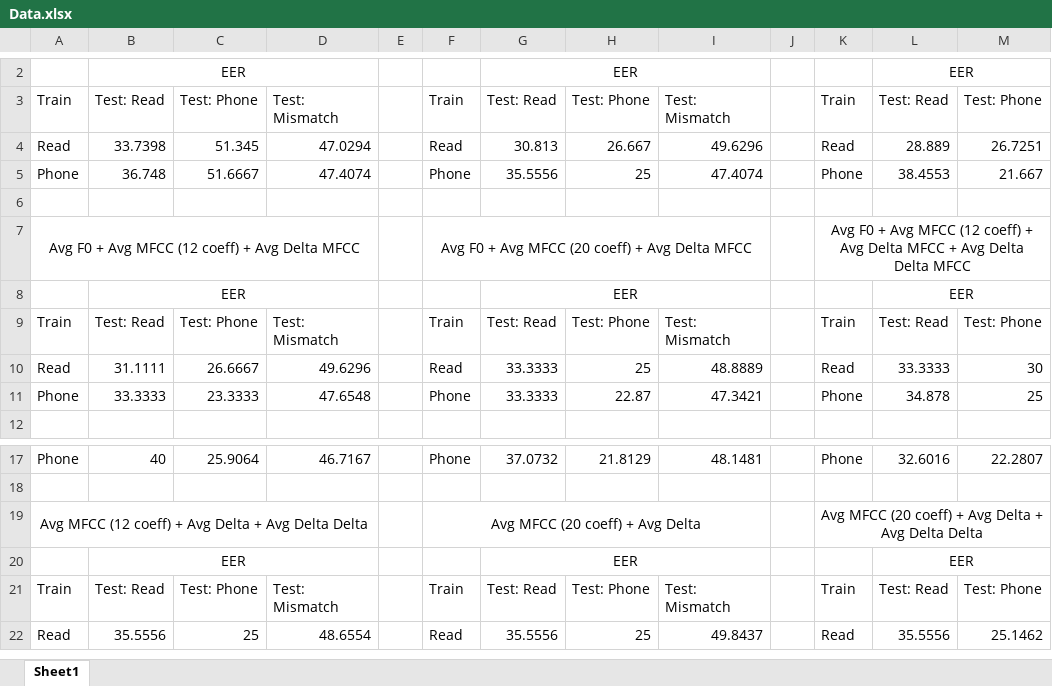
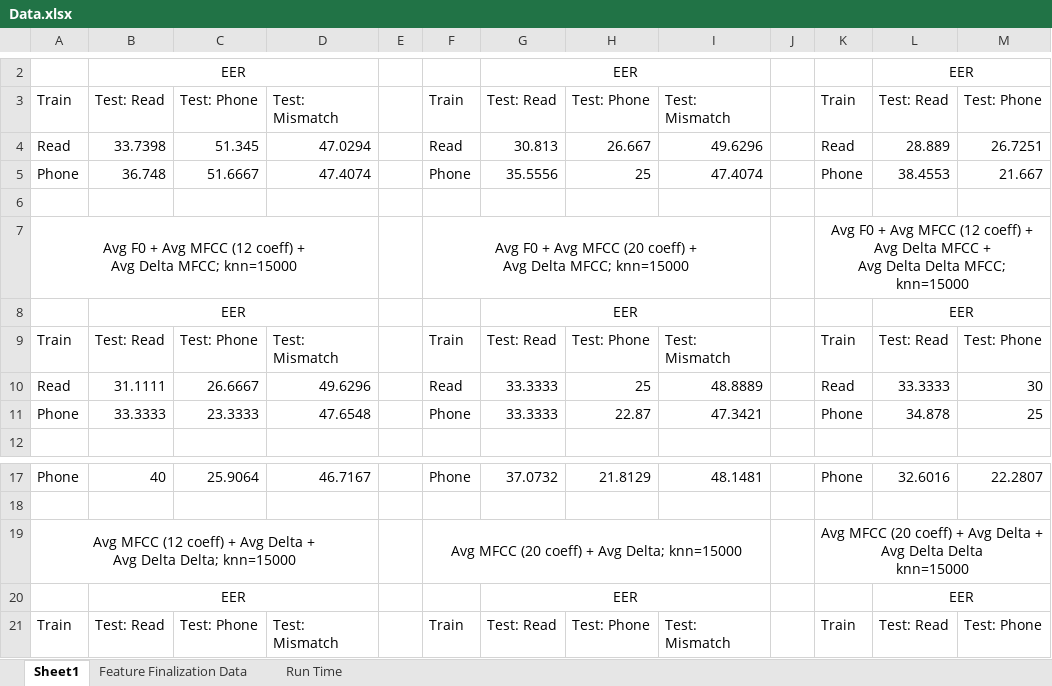
Before and after one commit to DavidRosenwasser/EE_M214A, an Excel workbook: Report/Data.xlsx, sheet Sheet1, drawn as a sheet; only a part is shown, gaps mark what is left out; the shorter side is filled out with more unchanged rows; values as stored, in another font and other column widths than the file's, no borders; ↵ is a line break in a cell; the diff covers the shown part only; the diff names each change by its address in the sheet, - before the commit and + after, or states it on an @@ line.

Commit message:
Add files via upload
Added average run times for baseline and final knn implementation.  Also added a tab of data to be visualized to show progression of choosing Feature vector.

```diff
--- a/Report/Data.xlsx (sheet Sheet1)
+++ b/Report/Data.xlsx (sheet Sheet1)
+sheet tab: Feature Finalization Data
+sheet tab: Run Time
-A7: …Avg Delta MFCC
+A7: …Avg Delta MFCC; knn=15000
-F7: …Avg Delta MFCC
+F7: …Avg Delta MFCC; knn=15000
-K7: …Delta Delta MFCC
+K7: …Delta Delta MFCC; knn=15000
-A19: …Avg Delta Delta
+A19: …Avg Delta Delta; knn=15000
-F19: Avg MFCC (20 coeff) + Avg Delta
+F19: Avg MFCC (20 coeff) + Avg Delta; knn=15000
-K19: …Delta Delta
+K19: …Delta Delta ↵ knn=15000
```
Also changed, not shown: 16 added rows, 4 removed rows, 1 edited cell and merged cells elsewhere in this sheet.
